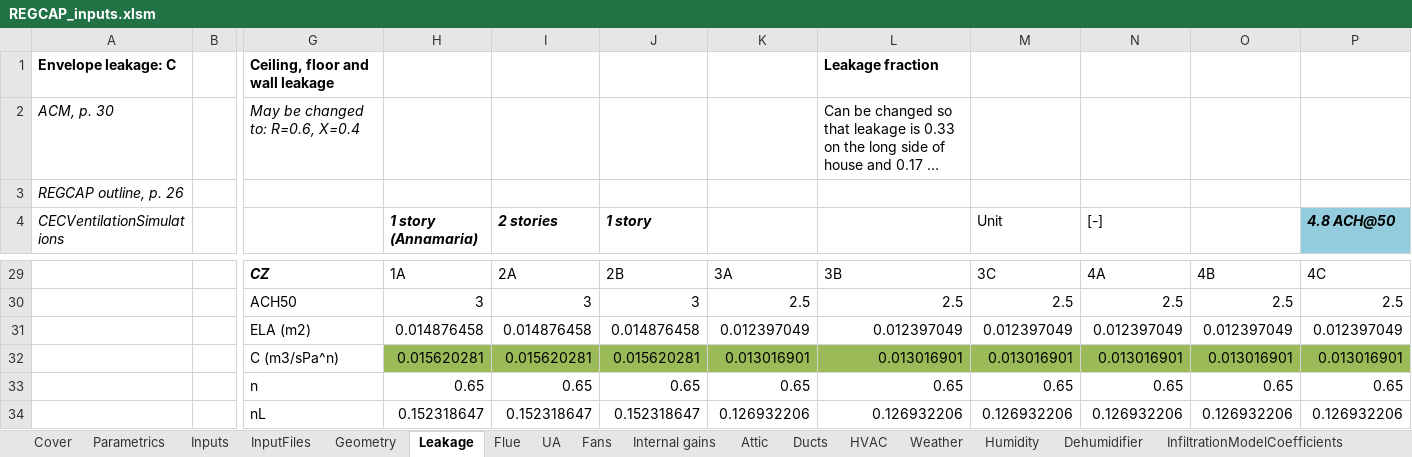
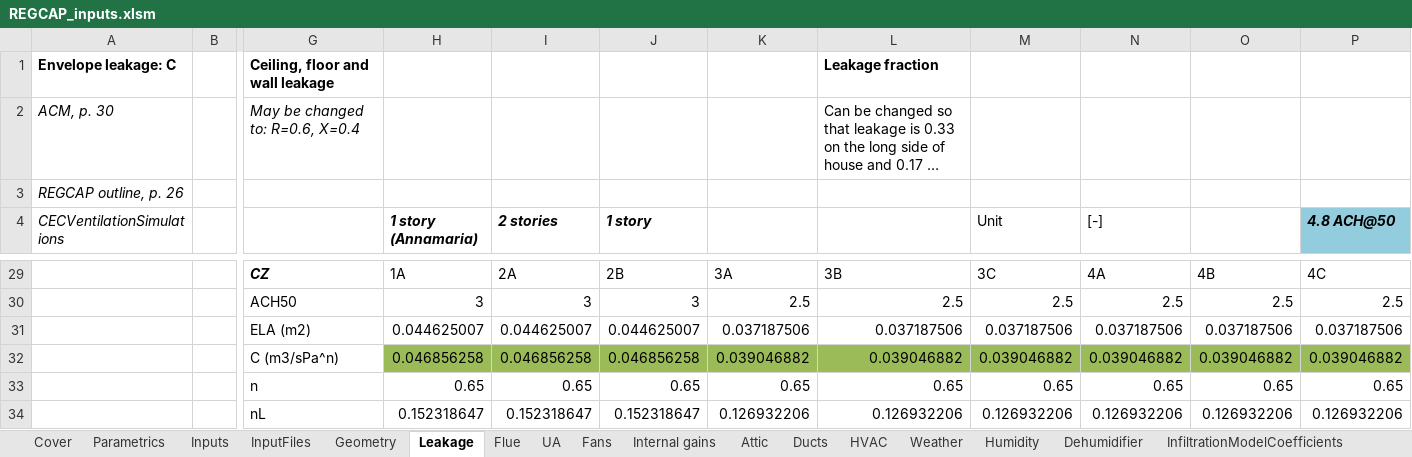
Before and after one commit to btus/regcap, an Excel workbook: REGCAP_inputs.xlsm, sheet Leakage, drawn as a sheet; only a part is shown, gaps mark what is left out; long unchanged cells end in …; values as stored, in another font and other column widths than the file's, no borders; removed rows and columns are numbered as before the commit, all else as after; rows hold the shown columns only; the diff covers the shown part only; the diff names each change by its address in the sheet, - before the commit and + after, or states it on an @@ line.

```diff
--- a/REGCAP_inputs.xlsm (sheet Leakage)
+++ b/REGCAP_inputs.xlsm (sheet Leakage)
-row 31:  |  | ELA (m2) | 0.014876458 | 0.014876458 | 0.014876458 | 0.012397049 | 0.012397049 | 0.012397049 | 0.012397049 | 0.012397049 | 0.012397049
-row 32:  |  | C (m3/sPa^n) | 0.015620281 | 0.015620281 | 0.015620281 | 0.013016901 | 0.013016901 | 0.013016901 | 0.013016901 | 0.013016901 | 0.013016901
+row 31:  |  | ELA (m2) | 0.044625007 | 0.044625007 | 0.044625007 | 0.037187506 | 0.037187506 | 0.037187506 | 0.037187506 | 0.037187506 | 0.037187506
+row 32:  |  | C (m3/sPa^n) | 0.046856258 | 0.046856258 | 0.046856258 | 0.039046882 | 0.039046882 | 0.039046882 | 0.039046882 | 0.039046882 | 0.039046882
```
Also changed, not shown: 34 edited cells elsewhere in this sheet, sheet Fans, sheet InputFiles, sheet UA, sheet HVAC, sheet Inputs, sheet Geometry, 6 more sheets, 1 other file.
